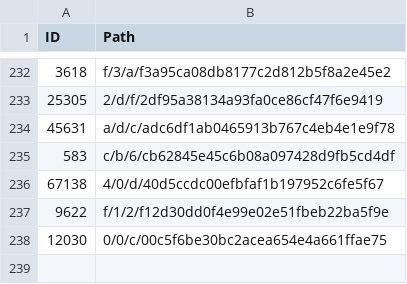
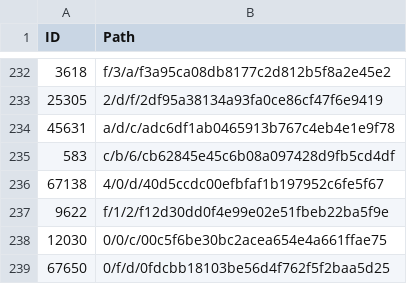
Before and after one commit to derockit/Project-Gutenberg, a CSV file: index.csv, drawn as a sheet; only a part is shown, gaps mark what is left out; the diff names each change by its address in the sheet, - before the commit and + after, or states it on an @@ line.

```diff
--- a/index.csv
+++ b/index.csv
+row 239: 67650 | 0/f/d/0fdcbb18103be56d4f762f5f2baa5d25
```
Also changed, not shown: 5 other files.
